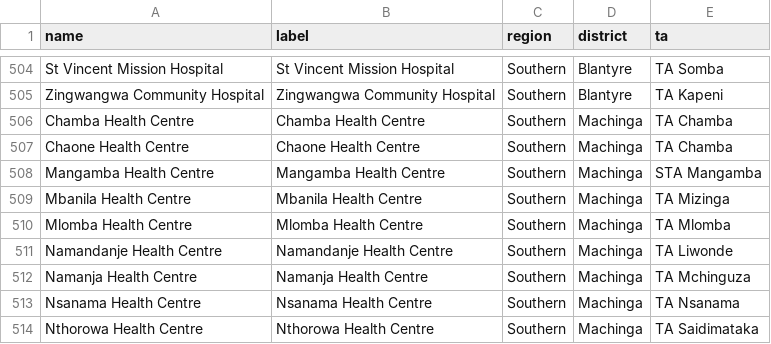
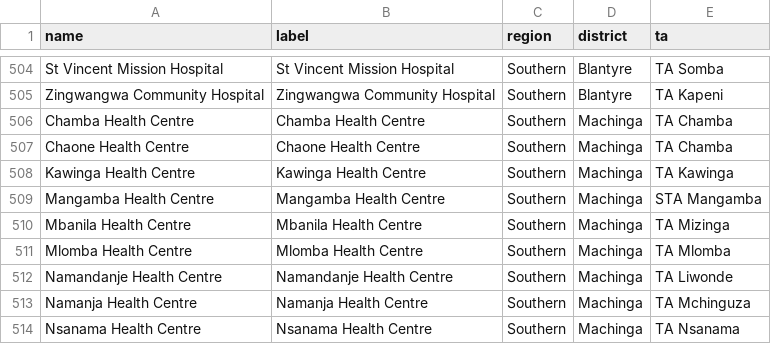
Before and after one commit to shinobi-hunter/kobo-media, a CSV file: Driver Aggregation Payloads/health_facilities.csv, drawn as a sheet; only a part is shown, gaps mark what is left out; the shorter side is filled out with more unchanged rows.

Commit message:
Sync Aggregated Master Data

```diff
--- a/Driver Aggregation Payloads/health_facilities.csv
+++ b/Driver Aggregation Payloads/health_facilities.csv
@@ -507,2 +507,3 @@
 "Chaone Health Centre","Chaone Health Centre","Southern","Machinga","TA Chamba"
+"Kawinga Health Centre","Kawinga Health Centre","Southern","Machinga","TA Kawinga"
 "Mangamba Health Centre","Mangamba Health Centre","Southern","Machinga","STA Mangamba"
```
